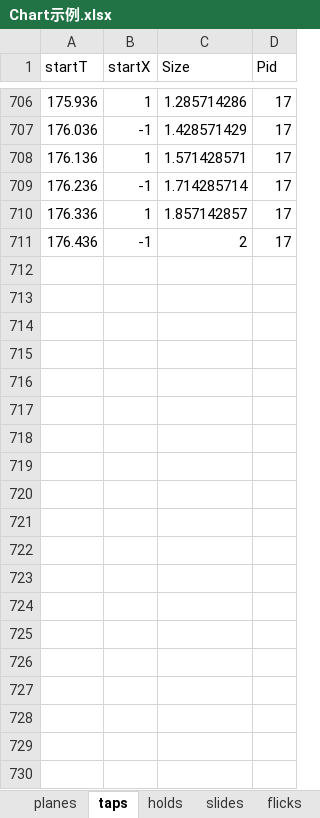
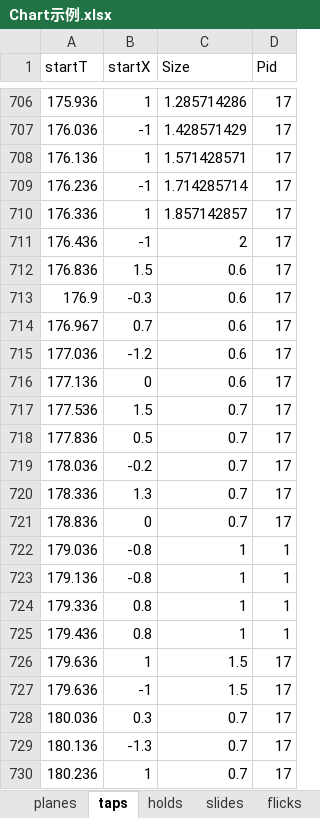
Before and after one commit to DEDOUO/Xenody, an Excel workbook: Assets/Scripts/Chart示例.xlsx, sheet taps, drawn as a sheet; only a part is shown, gaps mark what is left out; values as stored, in another font and other column widths than the file's, no borders; the diff covers the shown part only; the diff names each change by its address in the sheet, - before the commit and + after, or states it on an @@ line.

```diff
--- a/Assets/Scripts/Chart示例.xlsx (sheet taps)
+++ b/Assets/Scripts/Chart示例.xlsx (sheet taps)
+row 712: 176.836 | 1.5 | 0.6 | 17
+row 713: 176.9 | -0.3 | 0.6 | 17
+row 714: 176.967 | 0.7 | 0.6 | 17
+row 715: 177.036 | -1.2 | 0.6 | 17
+row 716: 177.136 | 0 | 0.6 | 17
+row 717: 177.536 | 1.5 | 0.7 | 17
+row 718: 177.836 | 0.5 | 0.7 | 17
+row 719: 178.036 | -0.2 | 0.7 | 17
+row 720: 178.336 | 1.3 | 0.7 | 17
+row 721: 178.836 | 0 | 0.7 | 17
+row 722: 179.036 | -0.8 | 1 | 1
+row 723: 179.136 | -0.8 | 1 | 1
+row 724: 179.336 | 0.8 | 1 | 1
+row 725: 179.436 | 0.8 | 1 | 1
+row 726: 179.636 | 1 | 1.5 | 17
+row 727: 179.636 | -1 | 1.5 | 17
+row 728: 180.036 | 0.3 | 0.7 | 17
+row 729: 180.136 | -1.3 | 0.7 | 17
+row 730: 180.236 | 1 | 0.7 | 17
```
Also changed, not shown: 96 added rows elsewhere in this sheet, sheet holds, sheet planes, sheet flicks, sheet slides, 2 other files.
